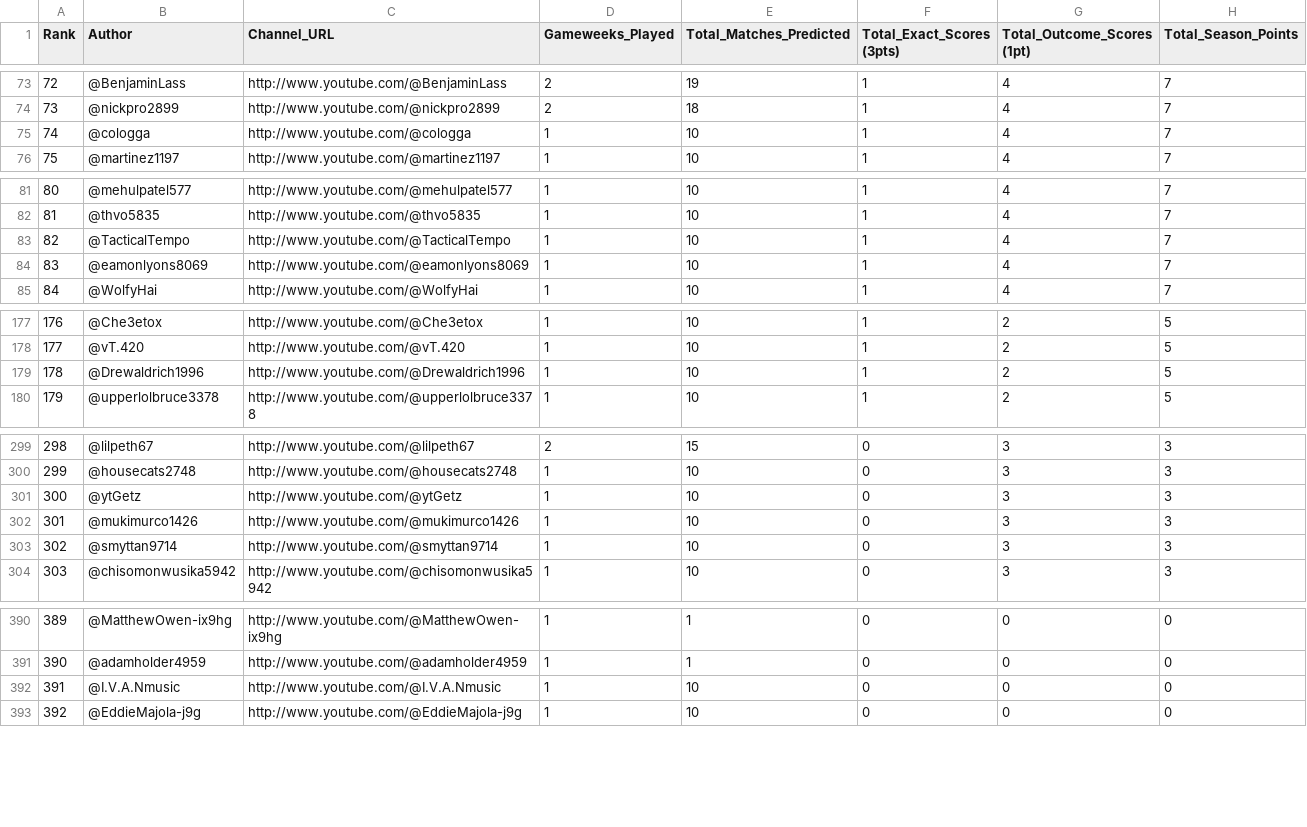
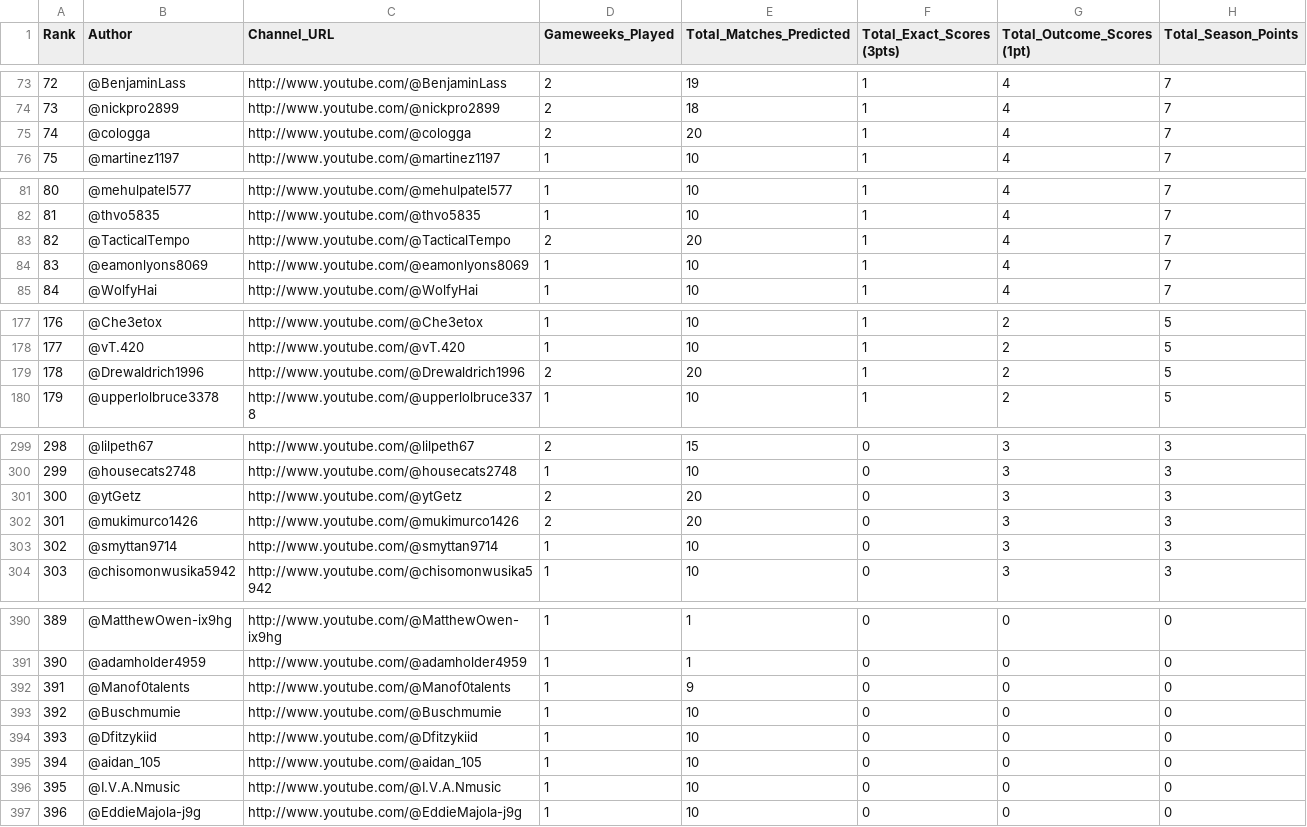
Before and after one commit to AviBomb/premier-league-predictions-tracker, a CSV file: exports/Cumulative_Leaderboard.csv, drawn as a sheet; only a part is shown, gaps mark what is left out; addresses are those after the commit; the diff covers the shown part only; the diff names each change by its address in the sheet, - before the commit and + after, or states it on an @@ line.

```diff
--- a/exports/Cumulative_Leaderboard.csv
+++ b/exports/Cumulative_Leaderboard.csv
-D75 (Gameweeks_Played): 1
+D75 (Gameweeks_Played): 2
-E75 (Total_Matches_Predicted): 10
+E75 (Total_Matches_Predicted): 20
-D83 (Gameweeks_Played): 1
+D83 (Gameweeks_Played): 2
-E83 (Total_Matches_Predicted): 10
+E83 (Total_Matches_Predicted): 20
-D179 (Gameweeks_Played): 1
+D179 (Gameweeks_Played): 2
-E179 (Total_Matches_Predicted): 10
+E179 (Total_Matches_Predicted): 20
-D301:D302 (Gameweeks_Played): 1
+D301:D302 (Gameweeks_Played): 2
-E301:E302 (Total_Matches_Predicted): 10
+E301:E302 (Total_Matches_Predicted): 20
+row 392: 391 | @Manof0talents | http://www.youtube.com/@Manof0talents | 1 | 9 | 0 | 0 | 0
+row 393: 392 | @Buschmumie | http://www.youtube.com/@Buschmumie | 1 | 10 | 0 | 0 | 0
+row 394: 393 | @Dfitzykiid | http://www.youtube.com/@Dfitzykiid | 1 | 10 | 0 | 0 | 0
+row 395: 394 | @aidan_105 | http://www.youtube.com/@aidan_105 | 1 | 10 | 0 | 0 | 0
@@ column A (Rank) renumbered from row 396 down @@
```
Also changed, not shown: 2 edited cells elsewhere in this file, data/sample_comments_gw2.csv, exports/GW2_Parsed_Predictions.csv, 5 other files.
